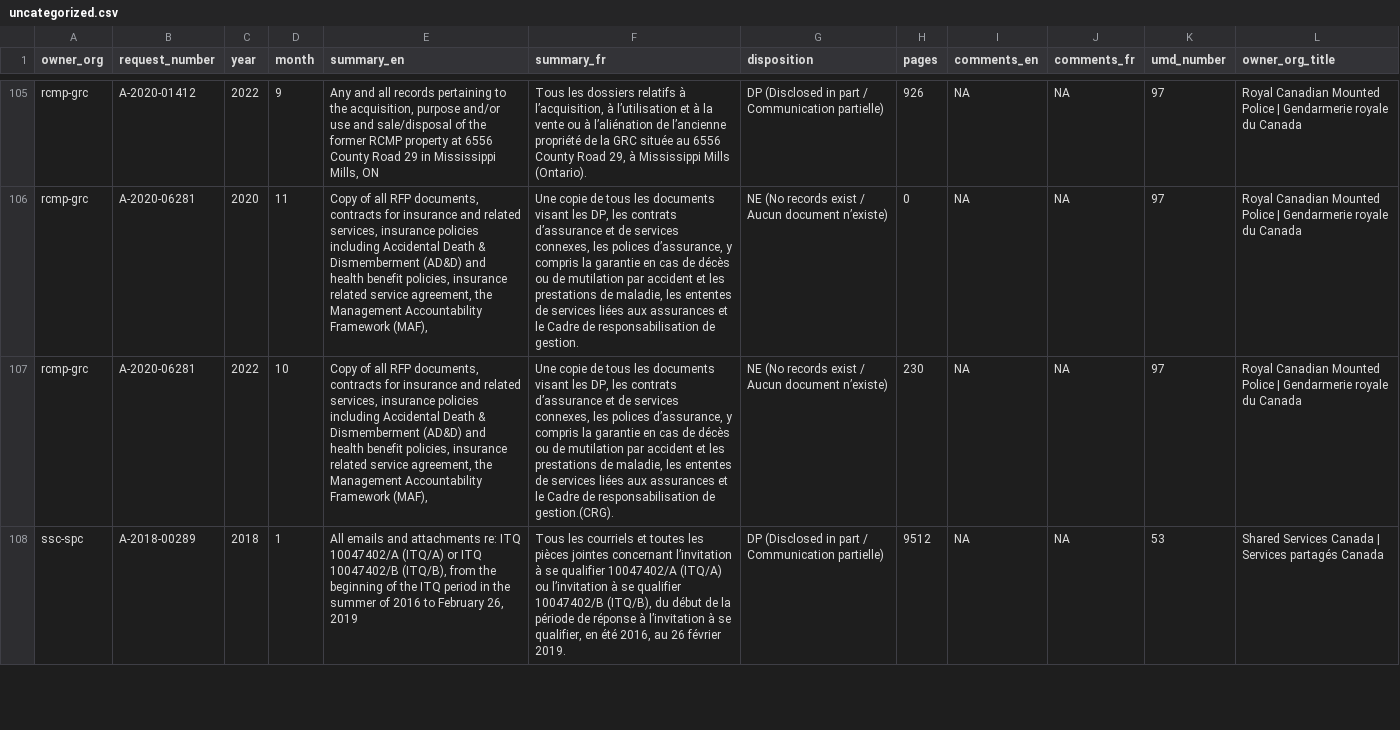
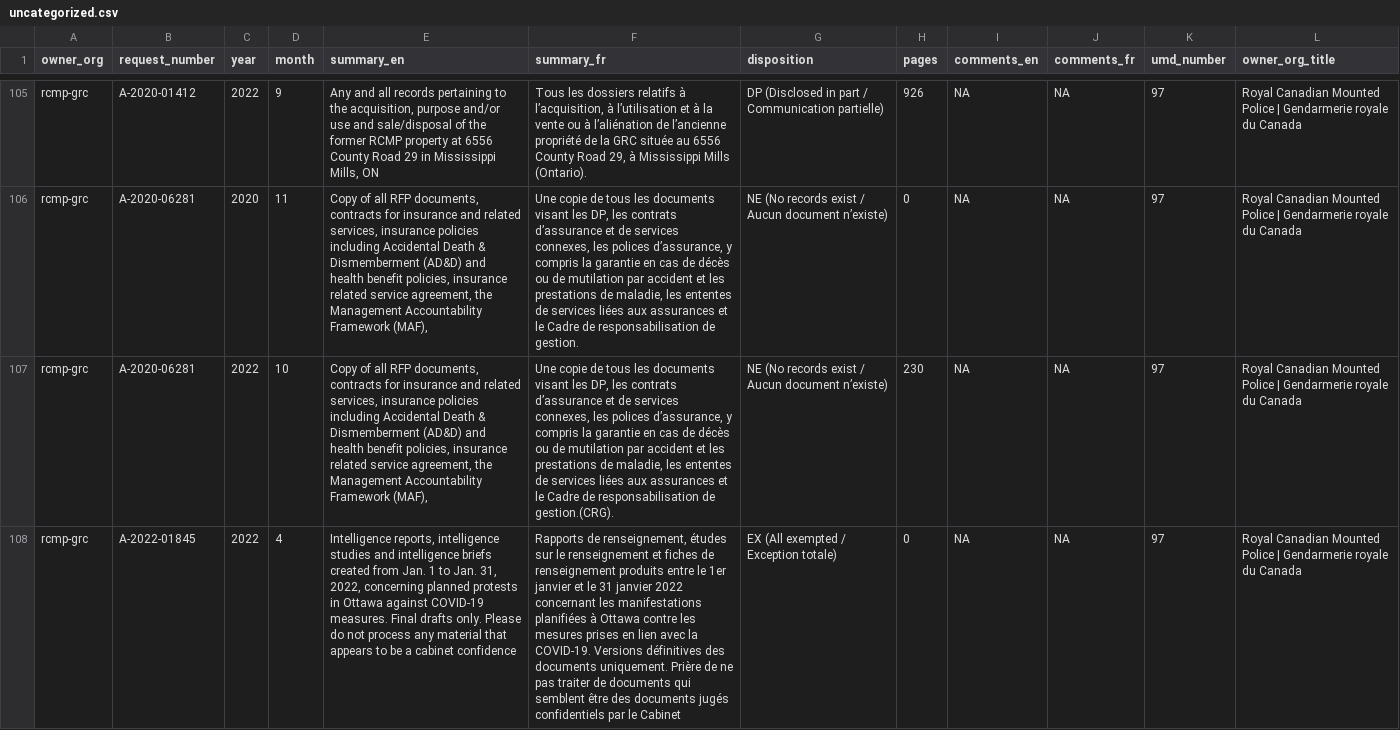
Before and after one commit to lchski/gc-ati-summaries-data, a CSV file: cleaning/duplicates/uncategorized.csv, drawn as a sheet; only a part is shown, gaps mark what is left out; the shorter side is filled out with more unchanged rows; the diff covers the shown part only; the diff names each change by its address in the sheet, - before the commit and + after, or states it on an @@ line.

```diff
--- a/cleaning/duplicates/uncategorized.csv
+++ b/cleaning/duplicates/uncategorized.csv
+row 108: rcmp-grc | A-2022-01845 | 2022 | 4 | Intelligence reports, intelligence studies and intelligence briefs created from Jan. 1 to Jan. 31, 2022, concerning planned protests in Ottawa against COVID-19 measures. Final drafts only. Please do not process any material that appears to be a cabinet confidence | Rapports de renseignement, études sur le renseignement et fiches de renseignement produits entre le 1er janvier et le 31 janvier 2022 concernant les manifestations planifiées à Ottawa contre les mesures prises en lien avec la COVID-19. Versions définitives des documents uniquement. Prière de ne pas traiter de documents qui semblent être des documents jugés confidentiels par le Cabinet | EX (All exempted / Exception totale) | 0 | NA | NA | 97 | Royal Canadian Mounted Police | Gendarmerie royale du Canada
```
Also changed, not shown: 3 added rows elsewhere in this file, cleaning/duplicates/duplicates.csv, cleaning/duplicates/summary-by-field.csv.
